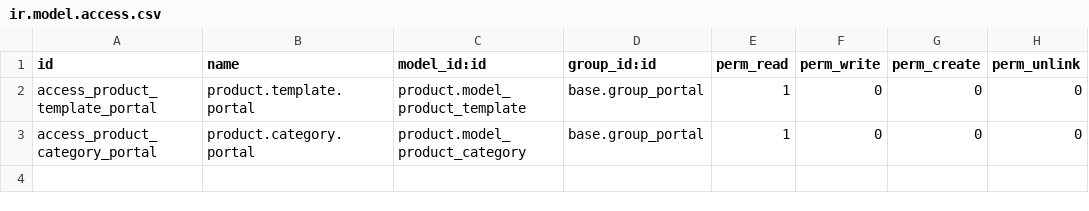
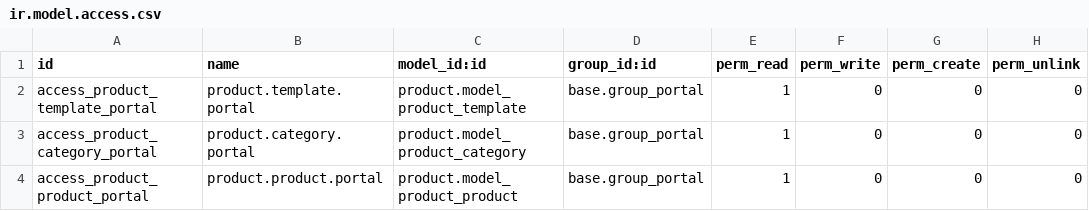
Before and after one commit to ecolealgerienne-ui/echangoorder, a CSV file: backend/addons/echango_order/security/ir.model.access.csv, drawn as a sheet; the diff names each change by its address in the sheet, - before the commit and + after, or states it on an @@ line.

```diff
--- a/backend/addons/echango_order/security/ir.model.access.csv
+++ b/backend/addons/echango_order/security/ir.model.access.csv
+row 4: access_product_product_portal | product.product.portal | product.model_product_product | base.group_portal | 1 | 0 | 0 | 0
```
Also changed, not shown: 2 other files.
